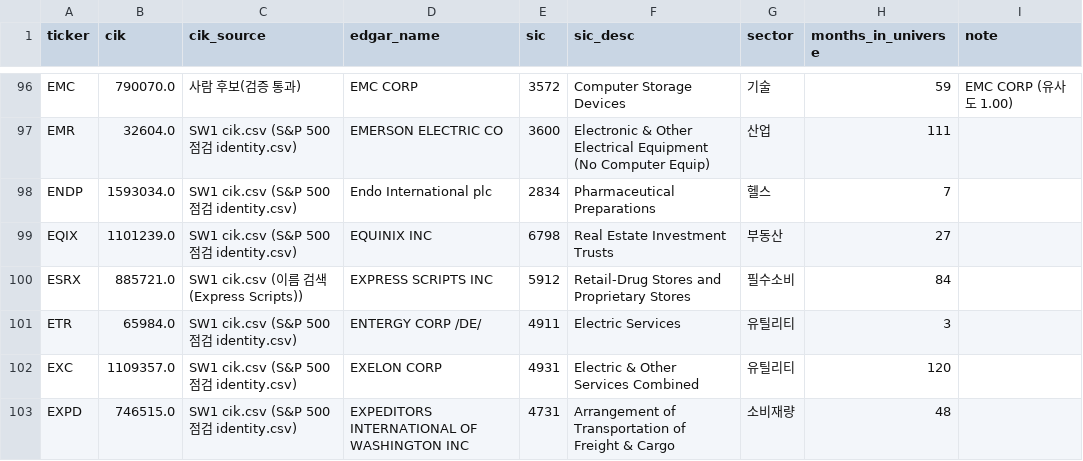
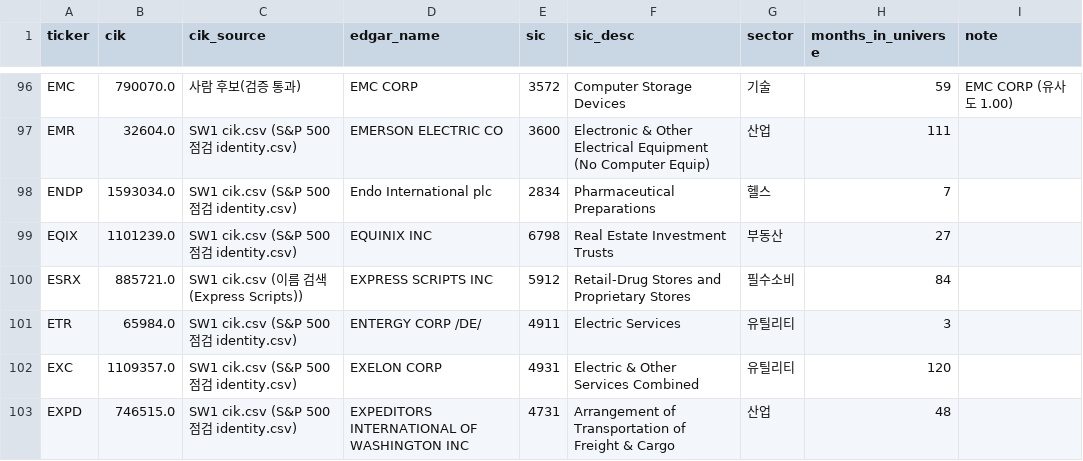
Before and after one commit to hadaeyong96/nasdaq100-screener, a CSV file: docs/factory/explore/sector_pullback_tickers.csv, drawn as a sheet; only a part is shown, gaps mark what is left out; the diff covers the shown part only.

```diff
--- a/docs/factory/explore/sector_pullback_tickers.csv
+++ b/docs/factory/explore/sector_pullback_tickers.csv
@@ -102,2 +102,2 @@ ETR,65984.0,SW1 cik.csv (S&P 500 점검 identity.csv),ENTERGY CORP /DE/,4911,Ele
 EXC,1109357.0,SW1 cik.csv (S&P 500 점검 identity.csv),EXELON CORP,4931,Electric & Other Services Combined,유틸리티,120,
-EXPD,746515.0,SW1 cik.csv (S&P 500 점검 identity.csv),EXPEDITORS INTERNATIONAL OF WASHINGTON INC,4731,Arrangement of  Transportation of  Freight & Cargo,소비재량,48,
+EXPD,746515.0,SW1 cik.csv (S&P 500 점검 identity.csv),EXPEDITORS INTERNATIONAL OF WASHINGTON INC,4731,Arrangement of  Transportation of  Freight & Cargo,산업,48,
```
Also changed, not shown: 7 edited cells elsewhere in this file, configs/sector_pullback_sic_map.csv, 6 other files.
